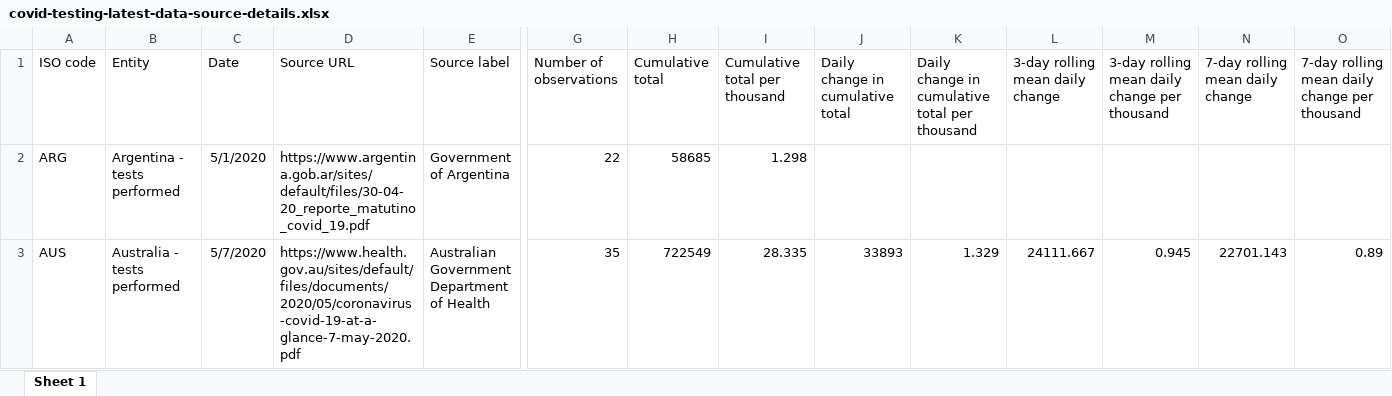
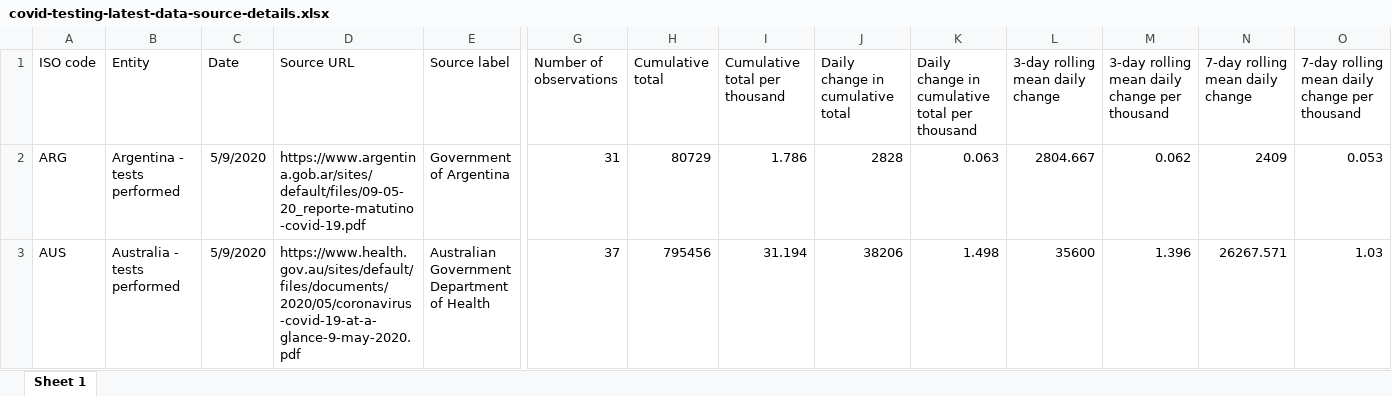
Before and after one commit to hjstein/covid-19-data, an Excel workbook: public/data/testing/covid-testing-latest-data-source-details.xlsx, sheet Sheet 1, drawn as a sheet; only a part is shown, gaps mark what is left out; values as stored, in another font and other column widths than the file's, no borders; the diff covers the shown part only; the diff names each change by its address in the sheet, - before the commit and + after, or states it on an @@ line.

```diff
--- a/public/data/testing/covid-testing-latest-data-source-details.xlsx (sheet Sheet 1)
+++ b/public/data/testing/covid-testing-latest-data-source-details.xlsx (sheet Sheet 1)
-C2 (Date): 5/1/2020
+C2 (Date): 5/9/2020
-D2 (Source URL): https://www.argentina.gob.ar/sites/default/files/30-04-20_reporte_matutino_covid_19.pdf
+D2 (Source URL): https://www.argentina.gob.ar/sites/default/files/09-05-20_reporte-matutino-covid-19.pdf
-G2 (Number of observations): 22
+G2 (Number of observations): 31
-H2 (Cumulative total): 58685
+H2 (Cumulative total): 80729
-I2 (Cumulative total per thousand): 1.298
+I2 (Cumulative total per thousand): 1.786
-J2 (Daily change in cumulative total): (empty)
+J2 (Daily change in cumulative total): 2828
-K2: (empty)
+K2: 0.063
-L2 (3-day rolling mean daily change): (empty)
+L2 (3-day rolling mean daily change): 2804.667
-M2: (empty)
+M2: 0.062
-N2 (7-day rolling mean daily change): (empty)
+N2 (7-day rolling mean daily change): 2409
-O2: (empty)
+O2: 0.053
-C3 (Date): 5/7/2020
+C3 (Date): 5/9/2020
-D3 (Source URL): https://www.health.gov.au/sites/default/files/documents/2020/05/coronavirus-covid-19-at-a-glance-7-may-2020.pdf
+D3 (Source URL): https://www.health.gov.au/sites/default/files/documents/2020/05/coronavirus-covid-19-at-a-glance-9-may-2020.pdf
-G3 (Number of observations): 35
+G3 (Number of observations): 37
-H3 (Cumulative total): 722549
+H3 (Cumulative total): 795456
-I3 (Cumulative total per thousand): 28.335
+I3 (Cumulative total per thousand): 31.194
-J3 (Daily change in cumulative total): 33893
+J3 (Daily change in cumulative total): 38206
-K3: 1.329
+K3: 1.498
-L3 (3-day rolling mean daily change): 24111.667
+L3 (3-day rolling mean daily change): 35600
-M3: 0.945
+M3: 1.396
-N3 (7-day rolling mean daily change): 22701.143
+N3 (7-day rolling mean daily change): 26267.571
-O3: 0.89
+O3: 1.03
```
Also changed, not shown: 3 added rows, 3 removed rows and 664 edited cells elsewhere in this sheet, public/data/testing/covid-testing-all-observations.xlsx, 15 other files.
